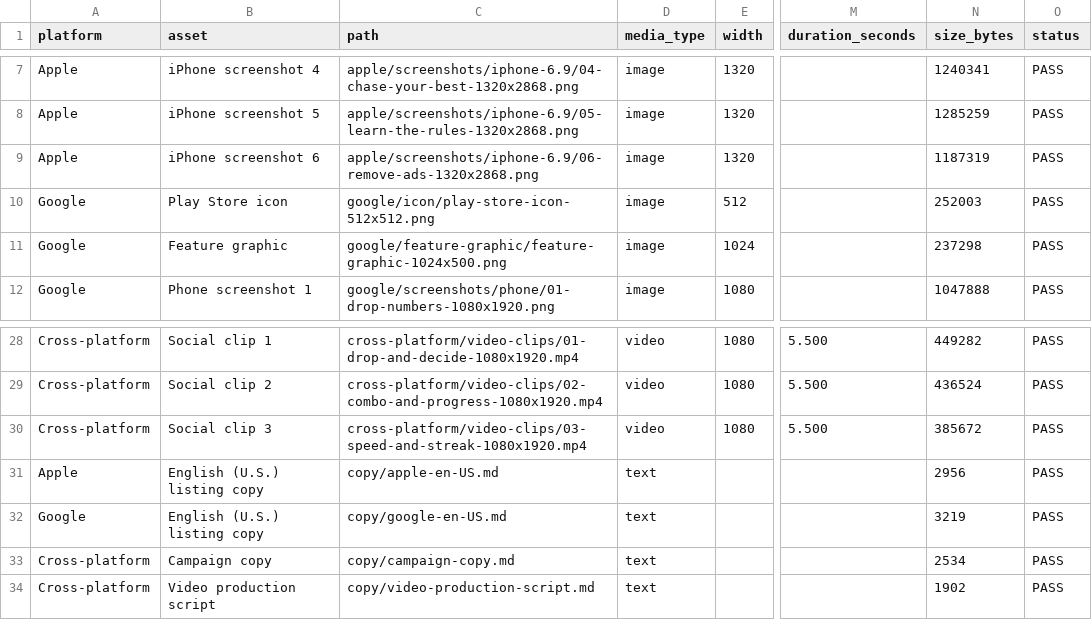
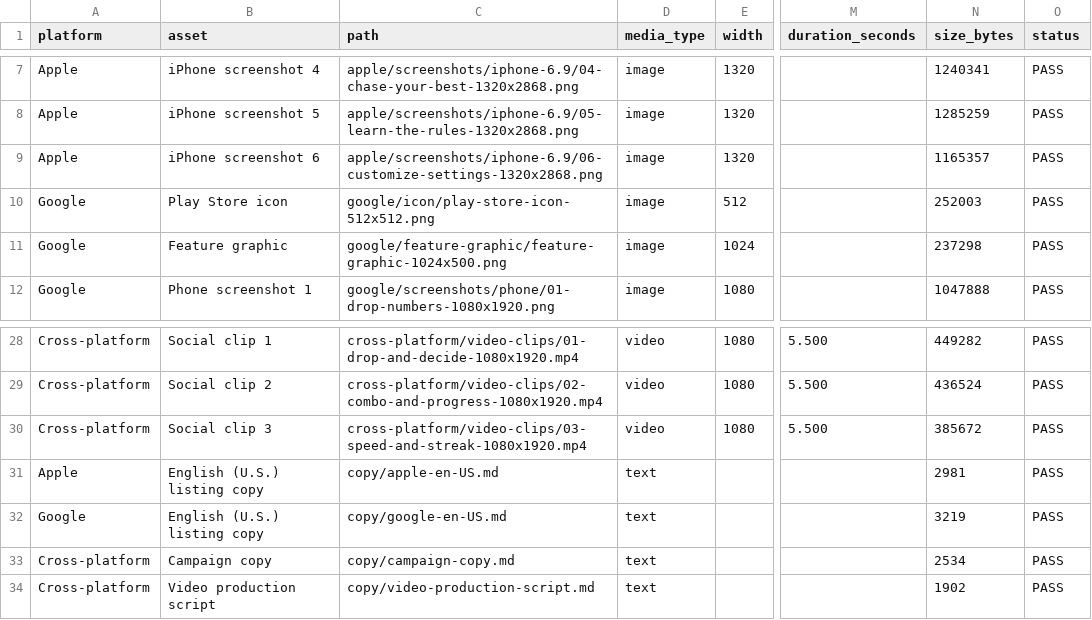
Before and after one commit to NelsonGrey/modulo-squares, a CSV file: packages/mobile/assets/store/promo-kit-2026-08/asset-manifest.csv, drawn as a sheet; only a part is shown, gaps mark what is left out; the diff names each change by its address in the sheet, - before the commit and + after, or states it on an @@ line.

```diff
--- a/packages/mobile/assets/store/promo-kit-2026-08/asset-manifest.csv
+++ b/packages/mobile/assets/store/promo-kit-2026-08/asset-manifest.csv
-C9 (path): apple/screenshots/iphone-6.9/06-remove-ads-1320x2868.png
+C9 (path): apple/screenshots/iphone-6.9/06-customize-settings-1320x2868.png
-N9 (size_bytes): 1187319
+N9 (size_bytes): 1165357
-N31 (size_bytes): 2956
+N31 (size_bytes): 2981
```
Also changed, not shown: 8 other files.
